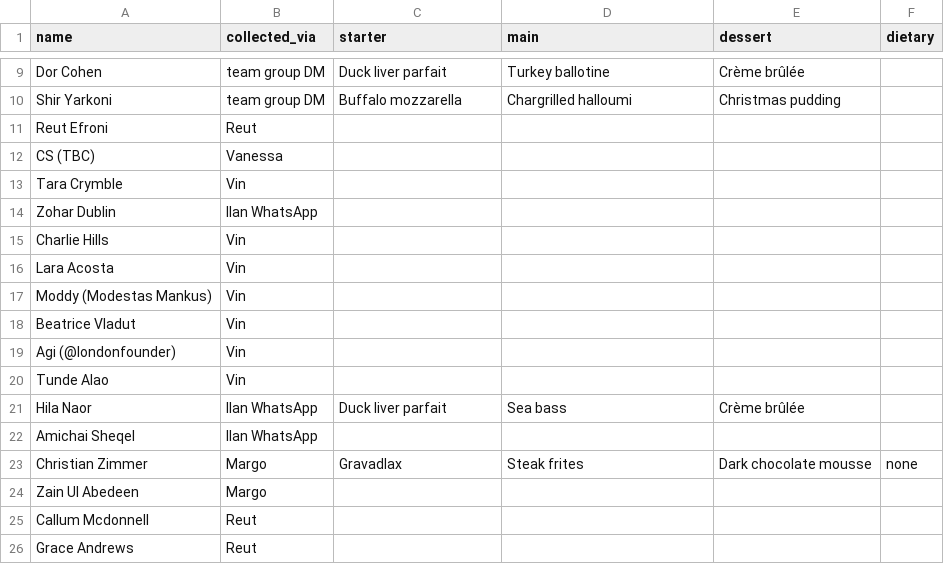
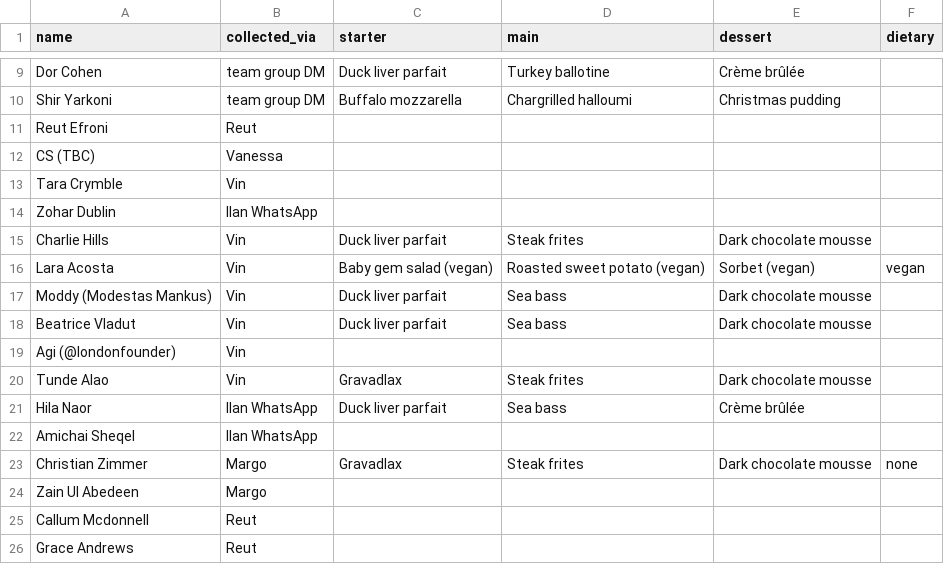
Before and after one commit to ilanmn-sys/BrieFing, a CSV file: templates/london-dinner-preorders.csv, drawn as a sheet; only a part is shown, gaps mark what is left out.

```diff
--- a/templates/london-dinner-preorders.csv
+++ b/templates/london-dinner-preorders.csv
@@ -14,8 +14,8 @@ Tara Crymble,Vin,,,,
 Zohar Dublin,Ilan WhatsApp,,,,
-Charlie Hills,Vin,,,,
-Lara Acosta,Vin,,,,
-Moddy (Modestas Mankus),Vin,,,,
-Beatrice Vladut,Vin,,,,
+Charlie Hills,Vin,Duck liver parfait,Steak frites,Dark chocolate mousse,
+Lara Acosta,Vin,Baby gem salad (vegan),Roasted sweet potato (vegan),Sorbet (vegan),vegan
+Moddy (Modestas Mankus),Vin,Duck liver parfait,Sea bass,Dark chocolate mousse,
+Beatrice Vladut,Vin,Duck liver parfait,Sea bass,Dark chocolate mousse,
 Agi (@londonfounder),Vin,,,,
-Tunde Alao,Vin,,,,
+Tunde Alao,Vin,Gravadlax,Steak frites,Dark chocolate mousse,
 Hila Naor,Ilan WhatsApp,Duck liver parfait,Sea bass,Crème brûlée,
```
Also changed, not shown: 1 other file.
